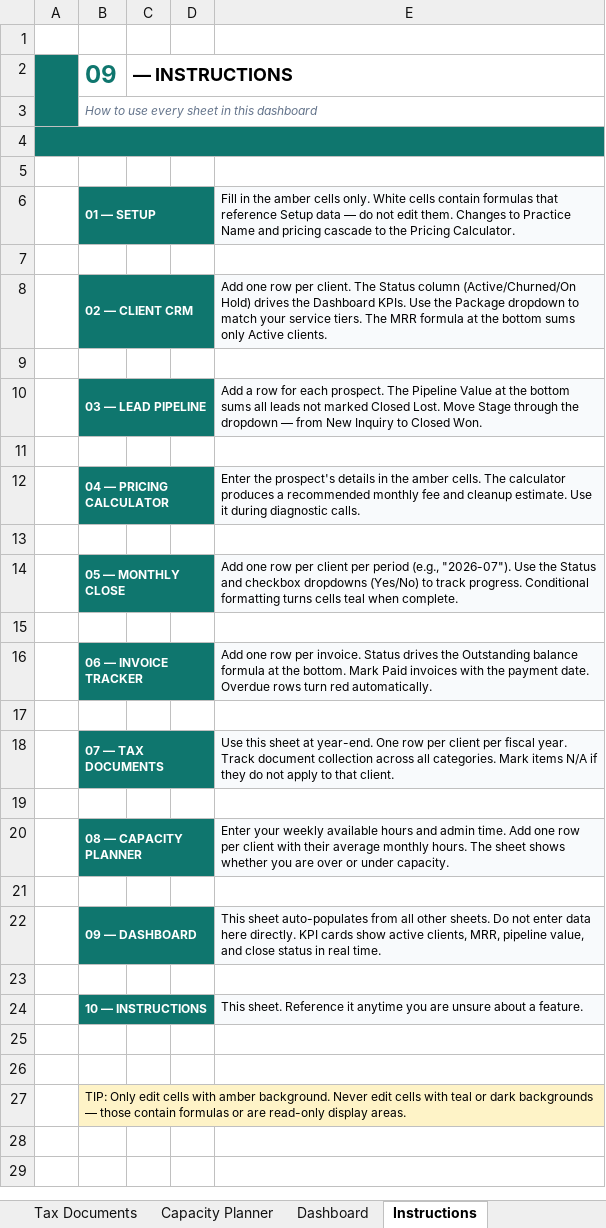
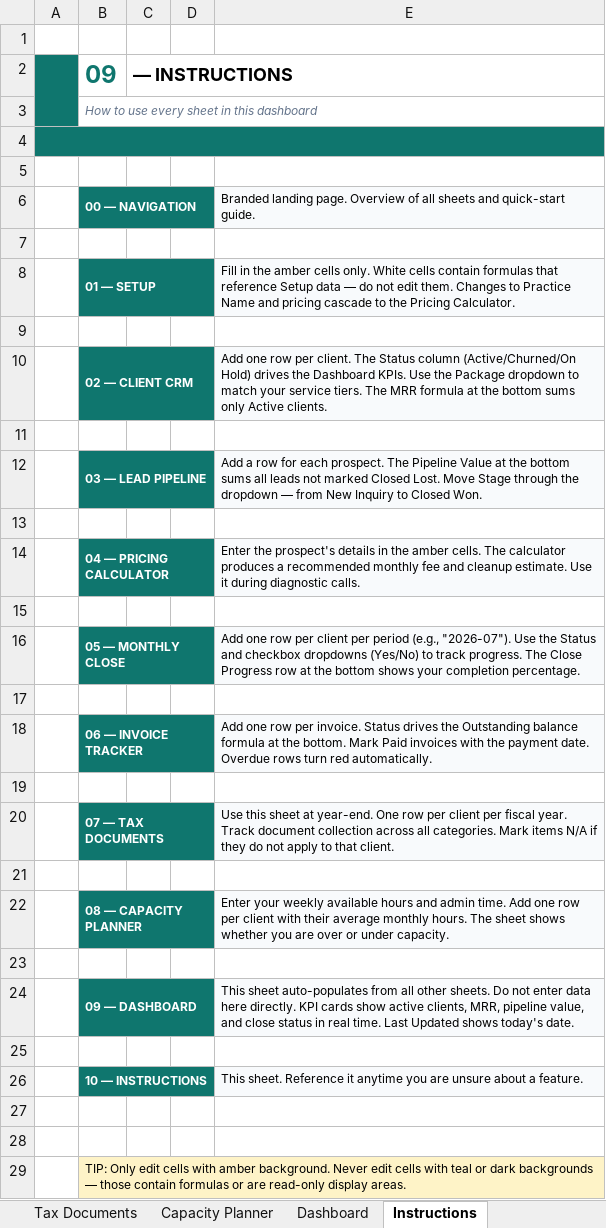
Before and after one commit to drissbenlhoussine-code/oqul-phase55-production, an Excel workbook: bookkeeper-v2/v2-consulting/02-Practice-Dashboard/Bookkeeper-Practice-Dashboard-v2.xlsx, sheet Instructions, drawn as a sheet; values as stored, in another font and other column widths than the file's, no borders; addresses are those after the commit; the diff names each change by its address in the sheet, - before the commit and + after, or states it on an @@ line.

```diff
--- a/bookkeeper-v2/v2-consulting/02-Practice-Dashboard/Bookkeeper-Practice-Dashboard-v2.xlsx (sheet Instructions)
+++ b/bookkeeper-v2/v2-consulting/02-Practice-Dashboard/Bookkeeper-Practice-Dashboard-v2.xlsx (sheet Instructions)
+row 6:  | 00 — NAVIGATION |  |  | Branded landing page. Overview of all sheets and quick-start guide.
+row 7: (empty)
-E16: …track progress. Conditional formatting turns cells teal when complete.
+E16: …track progress. The Close Progress row at the bottom shows your completion percentage.
-E24: …real time.
+E24: …real time. Last Updated shows today's date.
```
Also changed, not shown: sheet Dashboard, sheet Monthly Close, other sheet tabs, 23 other files.
